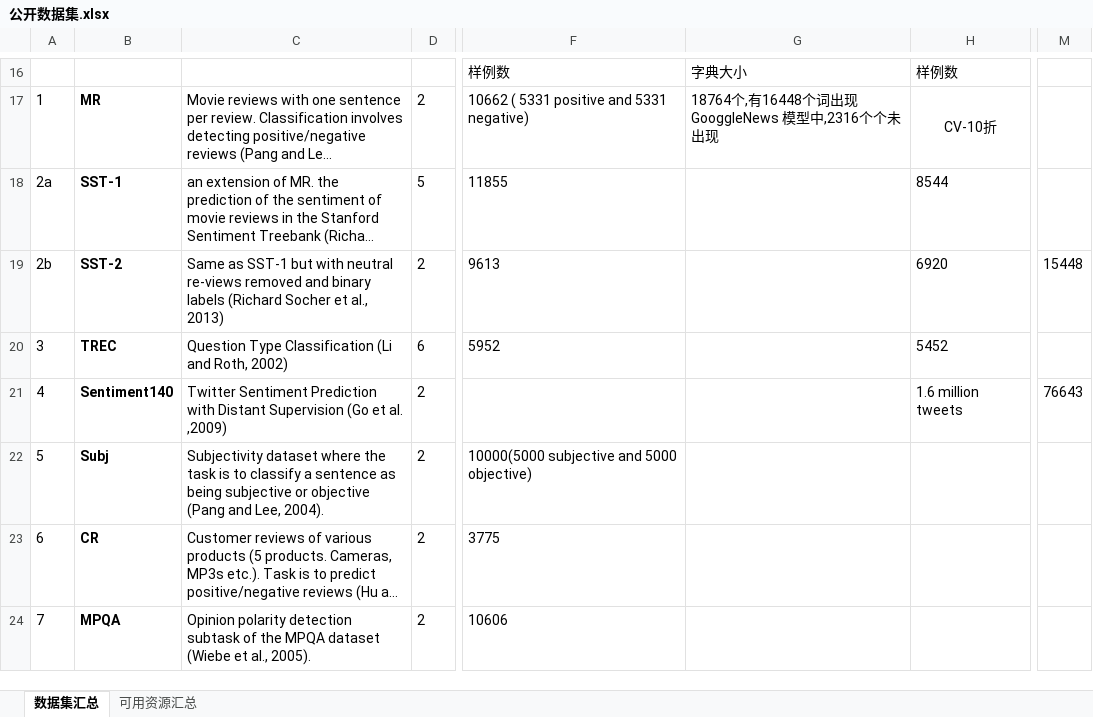
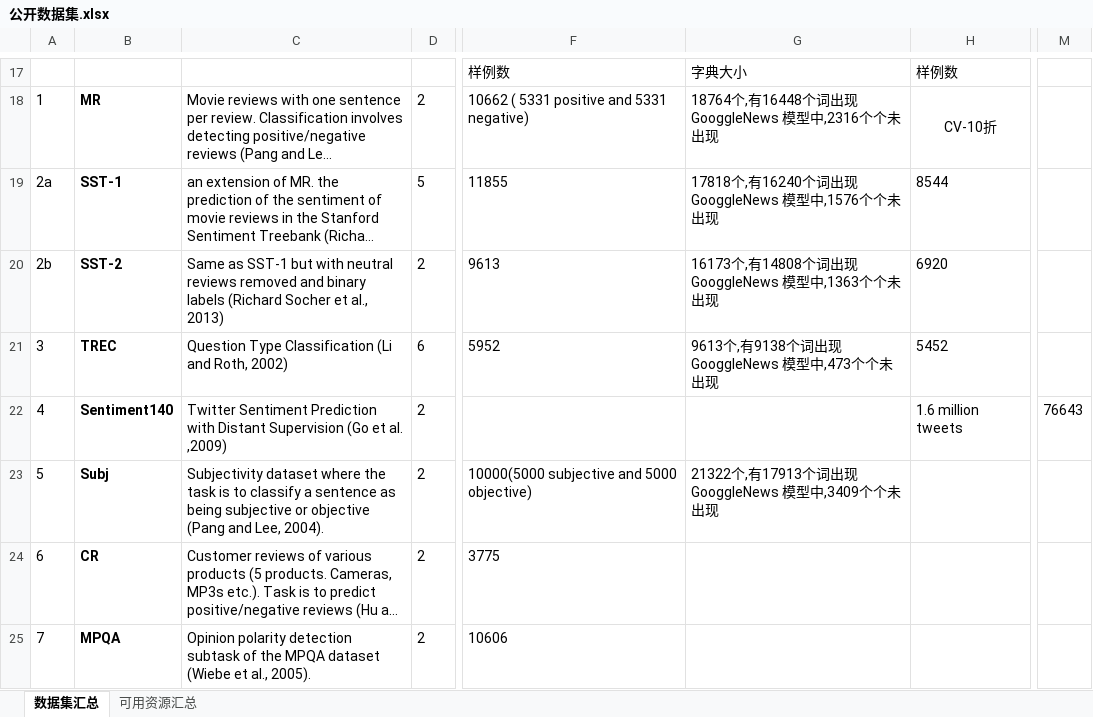
Before and after one commit to JDwangmo/sentiment_classification, an Excel workbook: dataset/公开数据集.xlsx, sheet 数据集汇总, drawn as a sheet; only a part is shown, gaps mark what is left out; long unchanged cells end in …; values as stored, in another font and other column widths than the file's, no borders; addresses are those after the commit; the diff covers the shown part only; the diff names each change by its address in the sheet, - before the commit and + after, or states it on an @@ line.

```diff
--- a/dataset/公开数据集.xlsx (sheet 数据集汇总)
+++ b/dataset/公开数据集.xlsx (sheet 数据集汇总)
-G19: (empty)
+G19: 17818个,有16240个词出现 GooggleNews 模型中,1576个个未出现
-C20: …with neutral re-views removed and…
+C20: …with neutral reviews removed and…
-G20: (empty)
+G20: 16173个,有14808个词出现 GooggleNews 模型中,1363个个未出现
-M20: 15448
+M20: (empty)
-G21: (empty)
+G21: 9613个,有9138个词出现 GooggleNews 模型中,473个个未出现
-G23: (empty)
+G23: 21322个,有17913个词出现 GooggleNews 模型中,3409个个未出现
```
Also changed, not shown: 2 added rows, 1 removed row, 3 edited cells and cell formats elsewhere in this sheet, dataset/模型汇总.xlsx, 29 other files.
